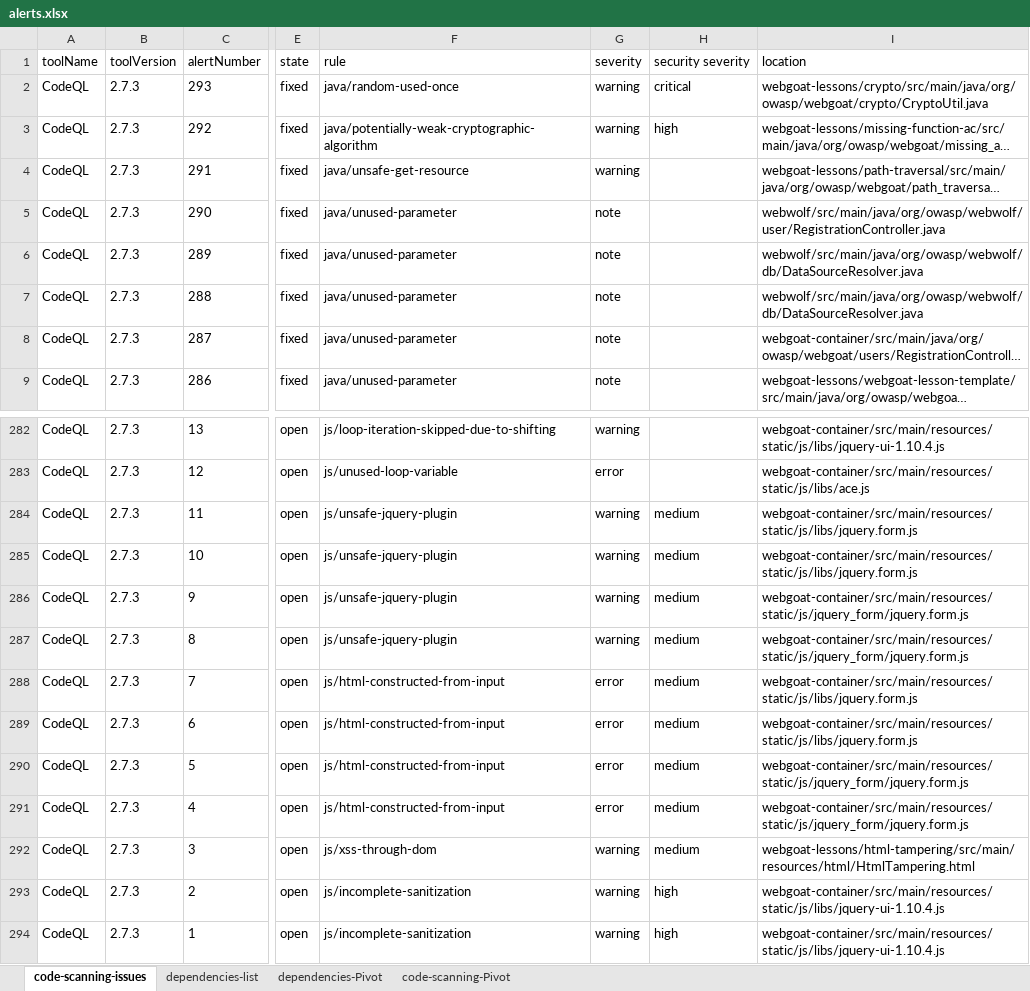
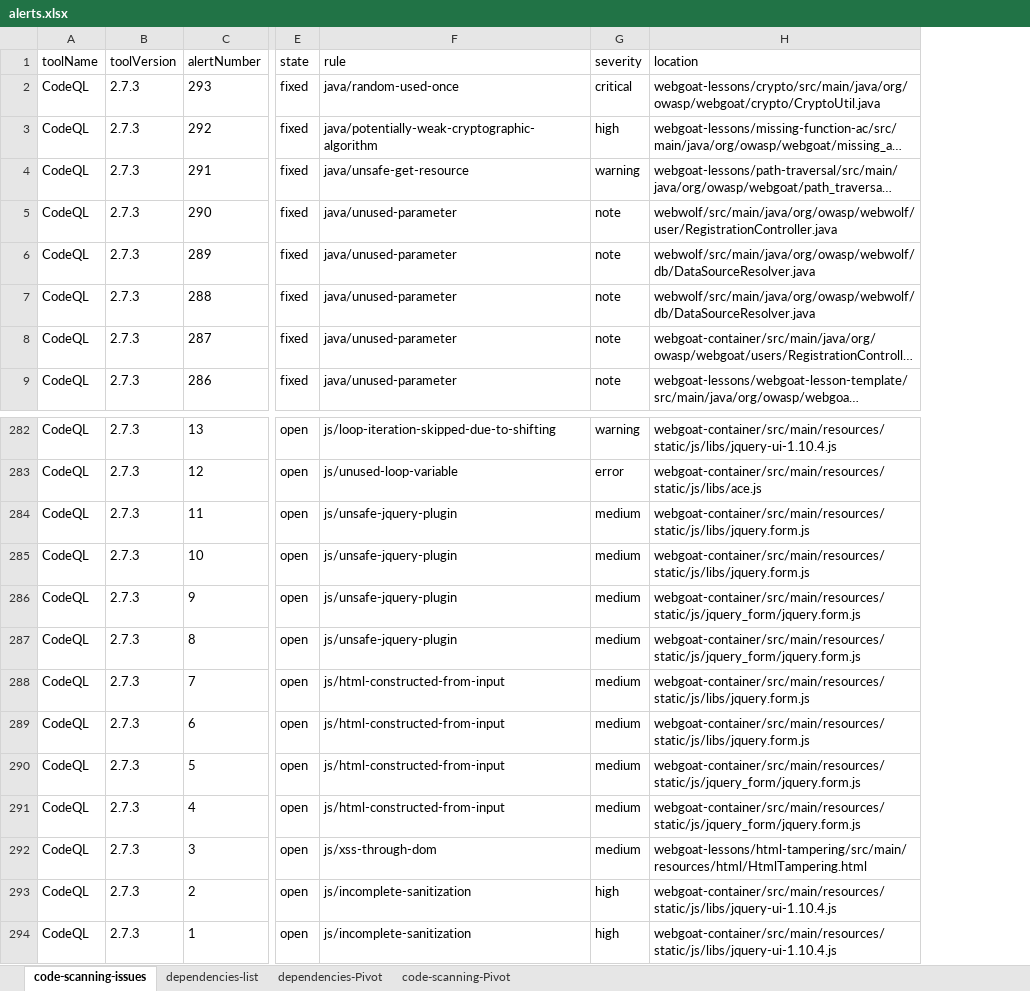
Before and after one commit to zbazztian/ghas-reports-action, an Excel workbook: alerts.xlsx, sheet code-scanning-issues, drawn as a sheet; only a part is shown, gaps mark what is left out; long unchanged cells end in …; values as stored, in another font and other column widths than the file's, no borders; the diff covers the shown part only; the diff names each change by its address in the sheet, - before the commit and + after, or states it on an @@ line.

```diff
--- a/alerts.xlsx (sheet code-scanning-issues)
+++ b/alerts.xlsx (sheet code-scanning-issues)
-column H (security severity), rows 2-3: critical | high; rows 284-294: medium | medium | medium | medium | medium | medium | medium | medium | medium | high | high
-G2 (severity): warning
+G2 (severity): critical
-G3 (severity): warning
+G3 (severity): high
-G284:G287 (severity): warning
+G284:G287 (severity): medium
-G288:G291 (severity): error
+G288:G291 (severity): medium
-G292 (severity): warning
+G292 (severity): medium
-G293:G294 (severity): warning
+G293:G294 (severity): high
```
Also changed, not shown: 47 edited cells elsewhere in this sheet, sheet code-scanning-Pivot, sheet dependencies-list, 1 other file.
